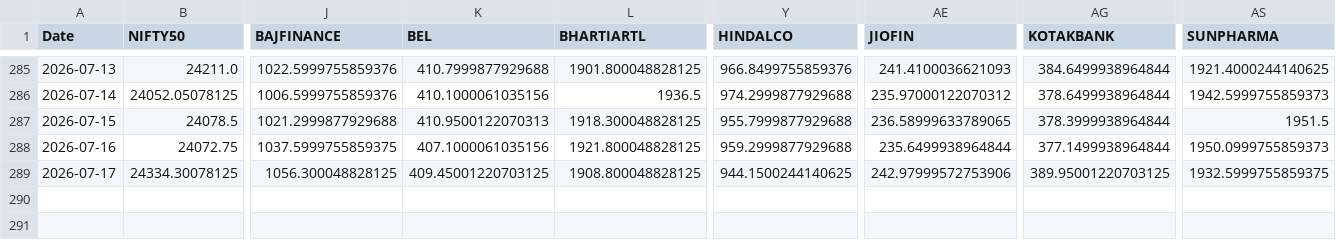
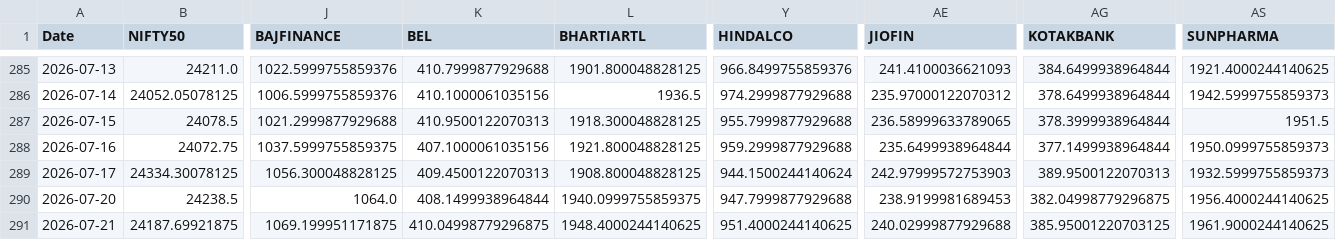
Before and after one commit to varshu22/relative-rotational-graph, a CSV file: prices.csv, drawn as a sheet; only a part is shown, gaps mark what is left out; rows hold the shown columns only; the diff names each change by its address in the sheet, - before the commit and + after, or states it on an @@ line.

```diff
--- a/prices.csv
+++ b/prices.csv
-K289 (BEL): 409.45001220703125
+K289 (BEL): 409.4500122070313
-Y289 (HINDALCO): 944.1500244140625
+Y289 (HINDALCO): 944.1500244140624
-AE289 (JIOFIN): 242.97999572753906
+AE289 (JIOFIN): 242.97999572753903
-AG289 (KOTAKBANK): 389.95001220703125
+AG289 (KOTAKBANK): 389.9500122070313
-AS289 (SUNPHARMA): 1932.5999755859375
+AS289 (SUNPHARMA): 1932.5999755859373
+row 290: 2026-07-20 | 24238.5 | 1064.0 | 408.1499938964844 | 1940.0999755859375 | 947.7999877929688 | 238.9199981689453 | 382.04998779296875 | 1956.4000244140625
+row 291: 2026-07-21 | 24187.69921875 | 1069.199951171875 | 410.04998779296875 | 1948.4000244140625 | 951.4000244140625 | 240.02999877929688 | 385.95001220703125 | 1961.9000244140625
```
Also changed, not shown: 1 other file.
